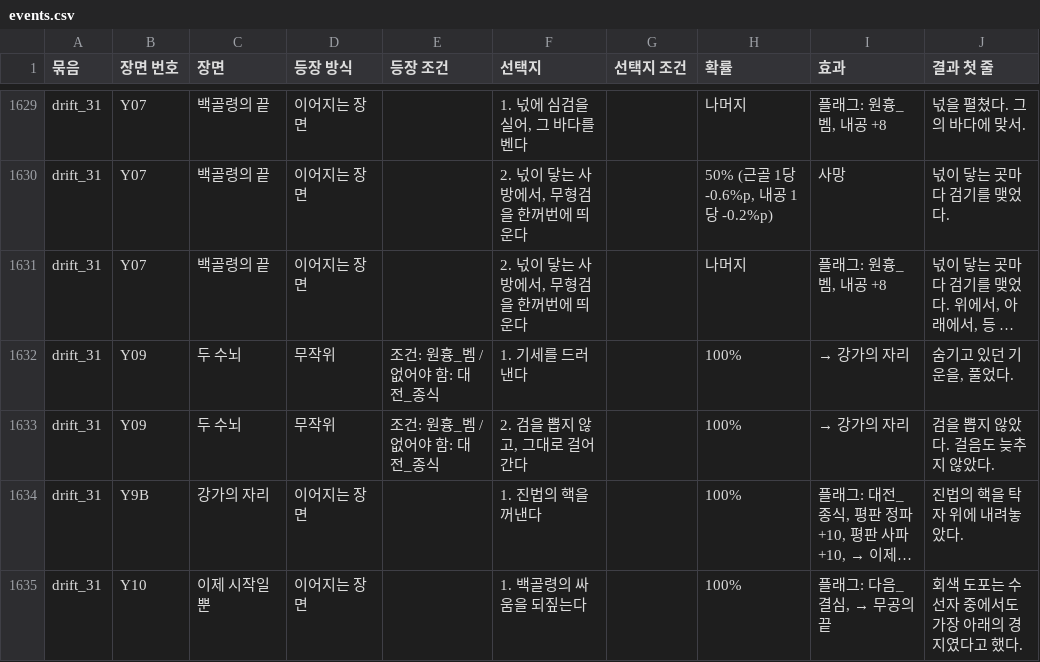
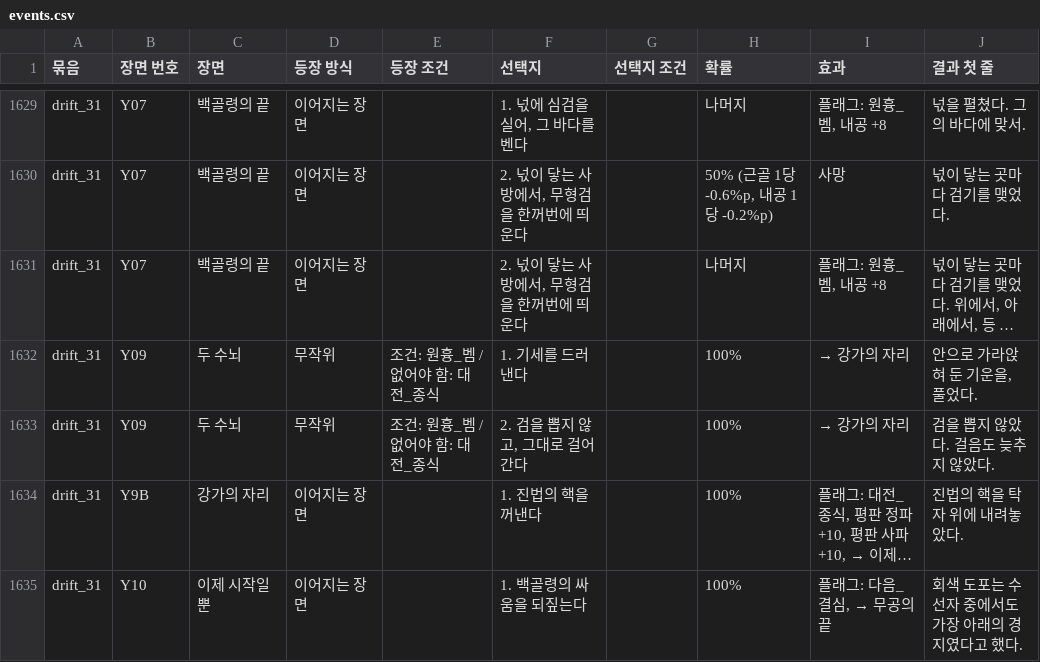
Before and after one commit to wjdcotjd123-art/SUNHEYB, a CSV file: docs/events/events.csv, drawn as a sheet; only a part is shown, gaps mark what is left out; long unchanged cells end in …; the diff names each change by its address in the sheet, - before the commit and + after, or states it on an @@ line.

```diff
--- a/docs/events/events.csv
+++ b/docs/events/events.csv
-J1632 (결과 첫 줄): 숨기고 있던 기운을, 풀었다.
+J1632 (결과 첫 줄): 안으로 가라앉혀 둔 기운을, 풀었다.
```
Also changed, not shown: 7 other files.
